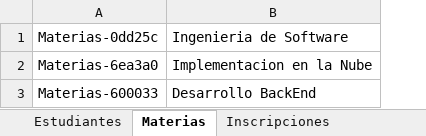
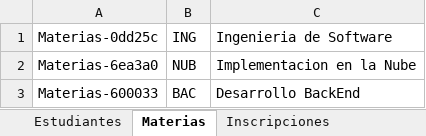
Before and after one commit to roodiaz/Registro-de-Estudiantes, an Excel workbook: APP/data/registro.xlsx, sheet Materias, drawn as a sheet; values as stored, in another font and other column widths than the file's, no borders; the diff names each change by its address in the sheet, - before the commit and + after, or states it on an @@ line.

Commit message:
se termina logica crud materias e incripciones

```diff
--- a/APP/data/registro.xlsx (sheet Materias)
+++ b/APP/data/registro.xlsx (sheet Materias)
+column B, rows 1-3: ING | NUB | BAC
```
Also changed, not shown: sheet Inscripciones, 5 other files.
